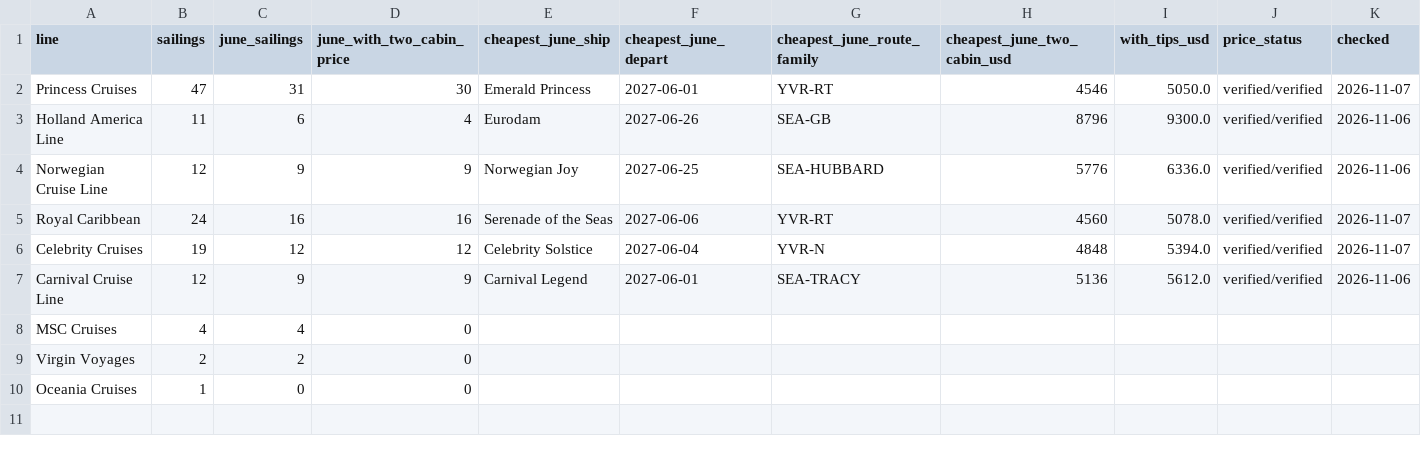
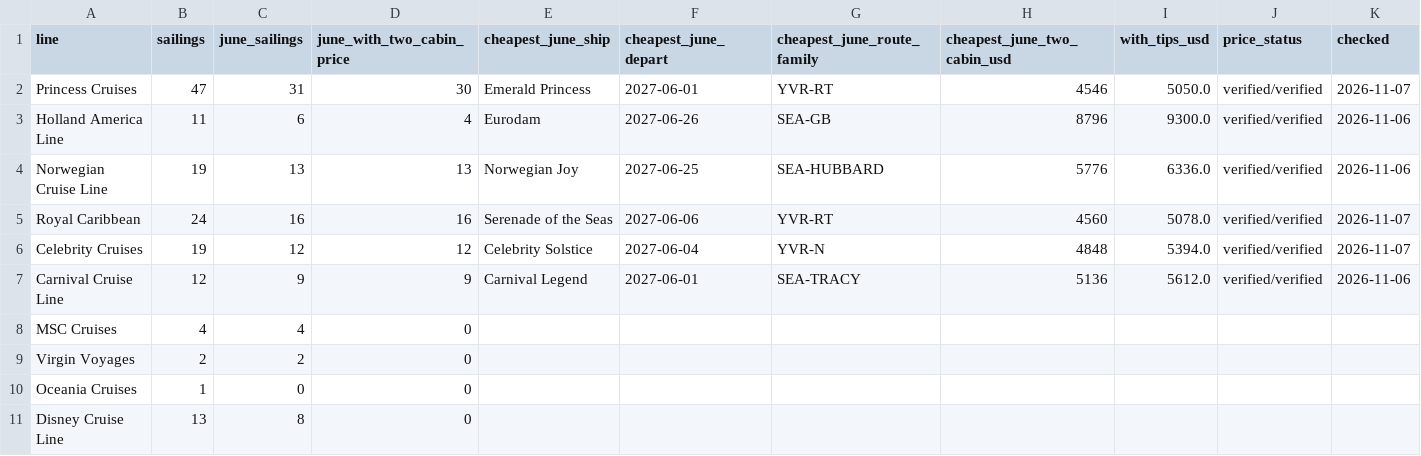
Before and after one commit to mattchurchman/alaska-2027, a CSV file: csv/by-line.csv, drawn as a sheet; only a part is shown; rows hold the shown columns only; the diff names each change by its address in the sheet, - before the commit and + after, or states it on an @@ line.

```diff
--- a/csv/by-line.csv
+++ b/csv/by-line.csv
-B4 (sailings): 12
+B4 (sailings): 19
-C4 (june_sailings): 9
+C4 (june_sailings): 13
-D4 (june_with_two_cabin_price): 9
+D4 (june_with_two_cabin_price): 13
+row 11: Disney Cruise Line | 13 | 8 | 0
```
Also changed, not shown: 3 other files.
